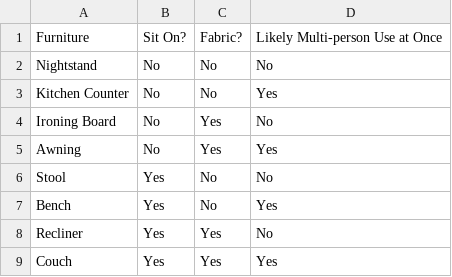
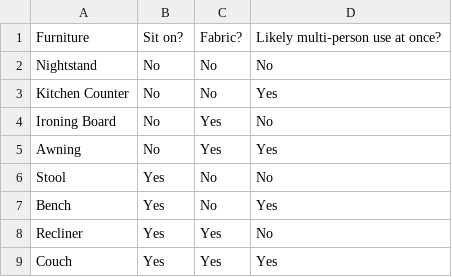
Before and after one commit to kaysoky/NeuralSystemsBCI2000, a CSV file: prog/Brain2Brain/20Questions/Questions-Furniture-01.csv, drawn as a sheet.

```diff
--- a/prog/Brain2Brain/20Questions/Questions-Furniture-01.csv
+++ b/prog/Brain2Brain/20Questions/Questions-Furniture-01.csv
@@ -1,2 +1,2 @@
-Furniture,Sit On?,Fabric?,Likely Multi-person Use at Once
+Furniture,Sit on?,Fabric?,Likely multi-person use at once?
 Nightstand,No,No,No
```
Also changed, not shown: prog/Brain2Brain/20Questions/Questions-Animal-03.csv, prog/Brain2Brain/20Questions/Questions-City-01.csv, 13 other files.
